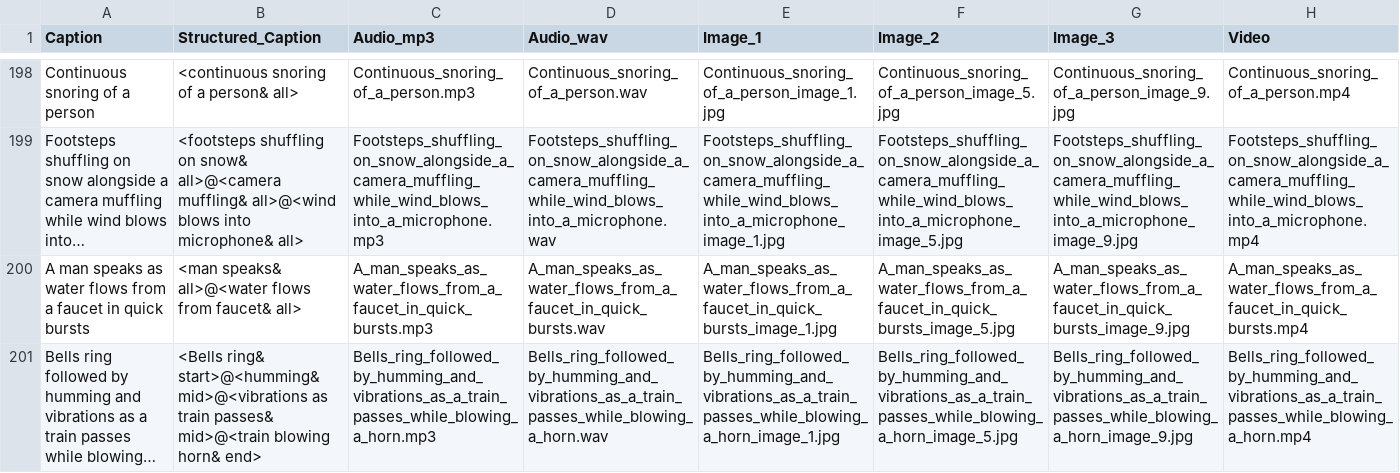
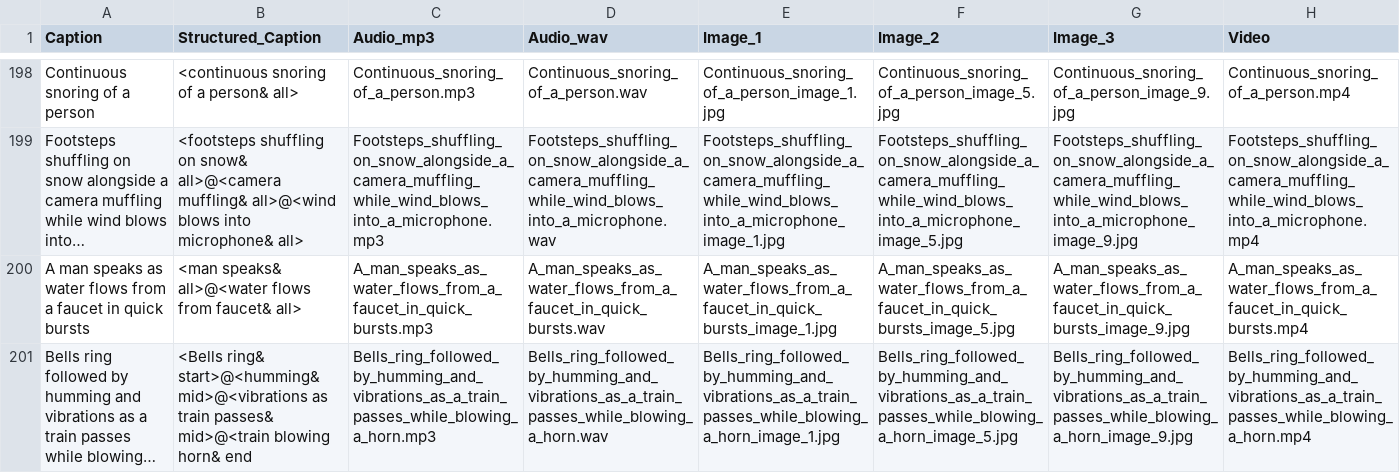
Before and after one commit to Shahraehash/TeTIA, a CSV file: creating_structured_prompts/test_df.csv, drawn as a sheet; only a part is shown, gaps mark what is left out; long unchanged cells end in …; the diff names each change by its address in the sheet, - before the commit and + after, or states it on an @@ line.

```diff
--- a/creating_structured_prompts/test_df.csv
+++ b/creating_structured_prompts/test_df.csv
-B201 (Structured_Caption): …blowing horn& end>
+B201 (Structured_Caption): …blowing horn& end
```
Also changed, not shown: creating_structured_prompts/train_df.csv.
